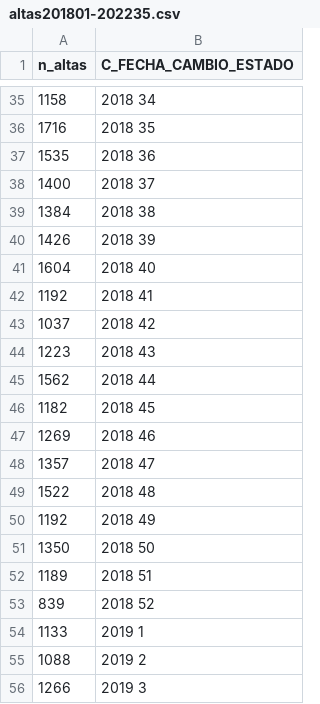
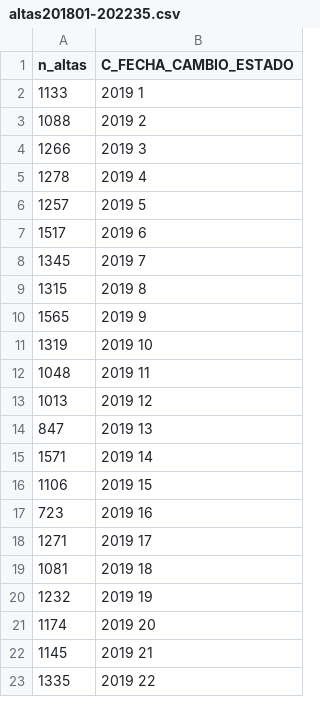
Before and after one commit to felipemic1/pruebas, a CSV file: altas201801-202235.csv, drawn as a sheet; only a part is shown, gaps mark what is left out; the shorter side is filled out with more unchanged rows; removed rows and columns are numbered as before the commit, all else as after; the diff covers the shown part only; the diff names each change by its address in the sheet, - before the commit and + after, or states it on an @@ line.

Commit message:
Add files via upload

```diff
--- a/altas201801-202235.csv
+++ b/altas201801-202235.csv
-row 35: 1158 | 2018 34
-row 36: 1716 | 2018 35
-row 37: 1535 | 2018 36
-row 38: 1400 | 2018 37
-row 39: 1384 | 2018 38
-row 40: 1426 | 2018 39
-row 41: 1604 | 2018 40
-row 42: 1192 | 2018 41
-row 43: 1037 | 2018 42
-row 44: 1223 | 2018 43
-row 45: 1562 | 2018 44
-row 46: 1182 | 2018 45
-row 47: 1269 | 2018 46
-row 48: 1357 | 2018 47
-row 49: 1522 | 2018 48
-row 50: 1192 | 2018 49
-row 51: 1350 | 2018 50
-row 52: 1189 | 2018 51
-row 53: 839 | 2018 52
```
Also changed, not shown: 1 added row and 33 removed rows elsewhere in this file.
